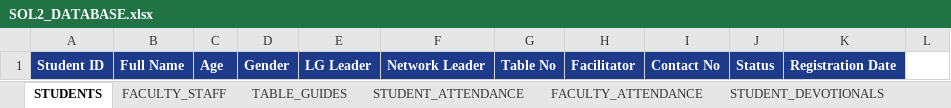
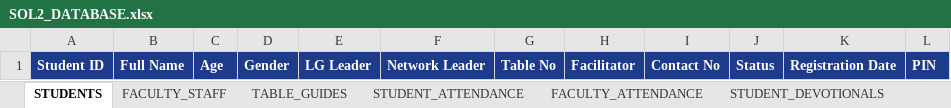
Before and after one commit to Djayskerdu/sol2-dashboard, an Excel workbook: SOL2_DATABASE.xlsx, sheet STUDENTS, drawn as a sheet; values as stored, in another font and other column widths than the file's, no borders; the diff names each change by its address in the sheet, - before the commit and + after, or states it on an @@ line.

```diff
--- a/SOL2_DATABASE.xlsx (sheet STUDENTS)
+++ b/SOL2_DATABASE.xlsx (sheet STUDENTS)
-L1: (empty)
+L1: PIN
-L1 fill: none
+L1 fill: #1E3A8A
```
Also changed, not shown: other sheet tabs, 11 other files.
